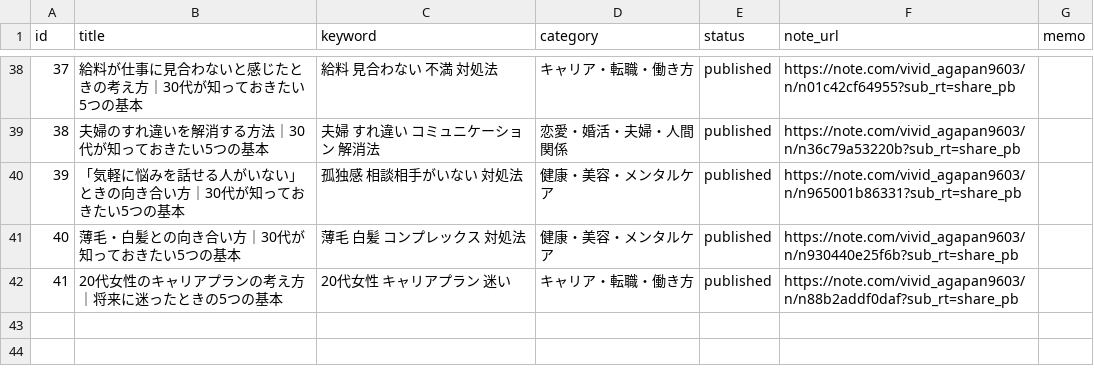
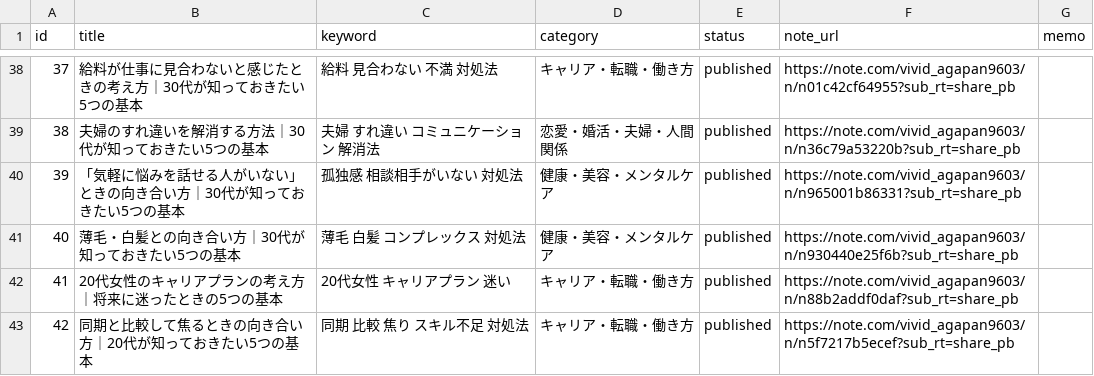
Before and after one commit to ryunosukes0820-ai/ai-side-business, a CSV file: note-auto/topics.csv, drawn as a sheet; only a part is shown, gaps mark what is left out.

```diff
--- a/note-auto/topics.csv
+++ b/note-auto/topics.csv
@@ -42 +42,2 @@ id,title,keyword,category,status,note_url,memo
 41,20代女性のキャリアプランの考え方｜将来に迷ったときの5つの基本,20代女性 キャリアプラン 迷い,キャリア・転職・働き方,published,https://note.com/vivid_agapan9603/n/n88b2addf0daf?sub_rt=share_pb,
+42,同期と比較して焦るときの向き合い方｜20代が知っておきたい5つの基本,同期 比較 焦り スキル不足 対処法,キャリア・転職・働き方,published,https://note.com/vivid_agapan9603/n/n5f7217b5ecef?sub_rt=share_pb,
```
Also changed, not shown: note-auto/social/promotions.csv, 3 other files.
